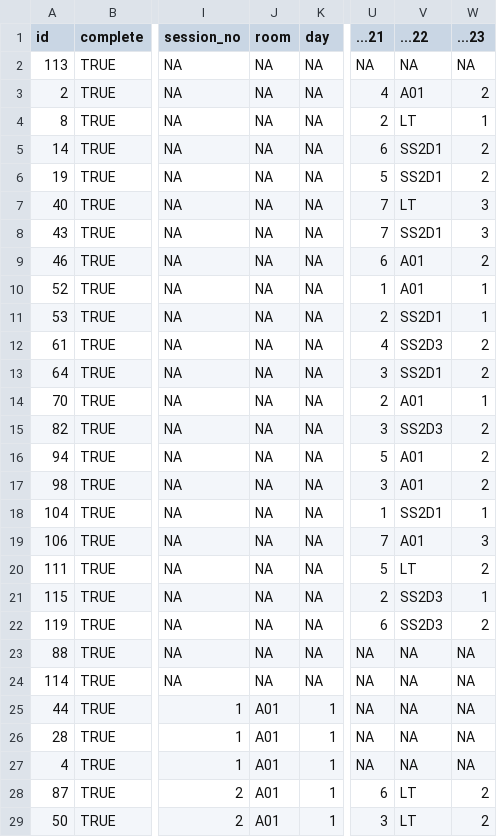
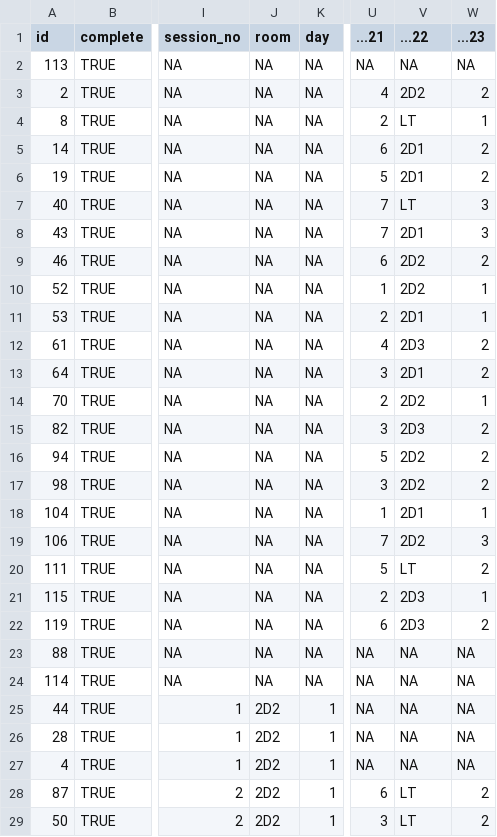
Before and after one commit to gisruk/gisruk.github.io, a CSV file: program/sessions.csv, drawn as a sheet; only a part is shown, gaps mark what is left out; the diff covers the shown part only; the diff names each change by its address in the sheet, - before the commit and + after, or states it on an @@ line.

Commit message:
update room assignments with new room

```diff
--- a/program/sessions.csv
+++ b/program/sessions.csv
-V3 (...22): A01
+V3 (...22): 2D2
-V5:V6 (...22): SS2D1
+V5:V6 (...22): 2D1
-V8 (...22): SS2D1
+V8 (...22): 2D1
-V9:V10 (...22): A01
+V9:V10 (...22): 2D2
-V11 (...22): SS2D1
+V11 (...22): 2D1
-V12 (...22): SS2D3
+V12 (...22): 2D3
-V13 (...22): SS2D1
+V13 (...22): 2D1
-V14 (...22): A01
+V14 (...22): 2D2
-V15 (...22): SS2D3
+V15 (...22): 2D3
-V16:V17 (...22): A01
+V16:V17 (...22): 2D2
-V18 (...22): SS2D1
+V18 (...22): 2D1
-V19 (...22): A01
+V19 (...22): 2D2
-V21:V22 (...22): SS2D3
+V21:V22 (...22): 2D3
-J25:J29 (room): A01
+J25:J29 (room): 2D2
```
Also changed, not shown: 62 edited cells elsewhere in this file, program/at_a_glance.csv, 1 other file.
